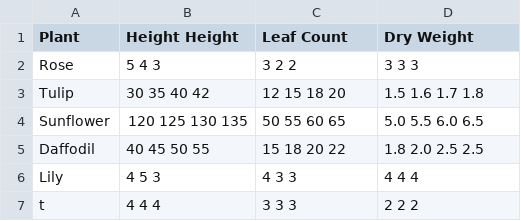
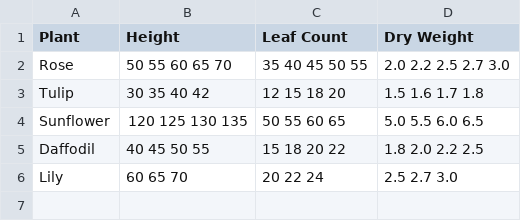
Before and after one commit to amkudr/linux_project, a CSV file: Work/Q3/plants.csv, drawn as a sheet.

```diff
--- a/Work/Q3/plants.csv
+++ b/Work/Q3/plants.csv
@@ -1,7 +1,6 @@
-Plant,"Height Height","Leaf Count","Dry Weight"
-Rose,"5 4 3","3 2 2","3 3 3"
+Plant,Height,Leaf Count,Dry Weight
+Rose,"50 55 60 65 70","35 40 45 50 55","2.0 2.2 2.5 2.7 3.0"
 Tulip,"30 35 40 42","12 15 18 20","1.5 1.6 1.7 1.8"
 Sunflower,"120 125 130 135","50 55 60 65","5.0 5.5 6.0 6.5"
-Daffodil,"40 45 50 55","15 18 20 22","1.8 2.0 2.5 2.5"
-Lily,"4 5 3","4 3 3","4 4 4"
-t,"4 4 4","3 3 3","2 2 2"
+Daffodil,"40 45 50 55","15 18 20 22","1.8 2.0 2.2 2.5"
+Lily,"60 65 70","20 22 24","2.5 2.7 3.0"
```
Also changed, not shown: 6 other files.
